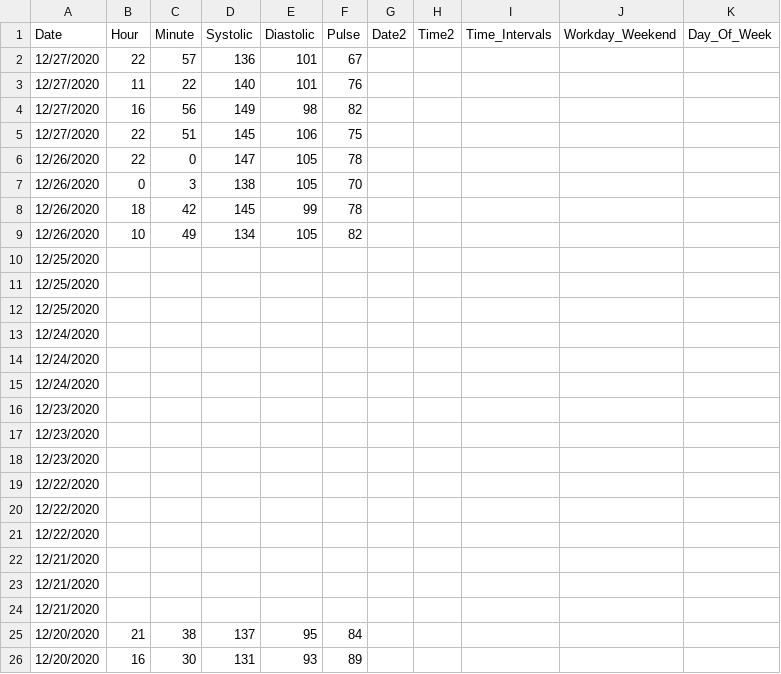
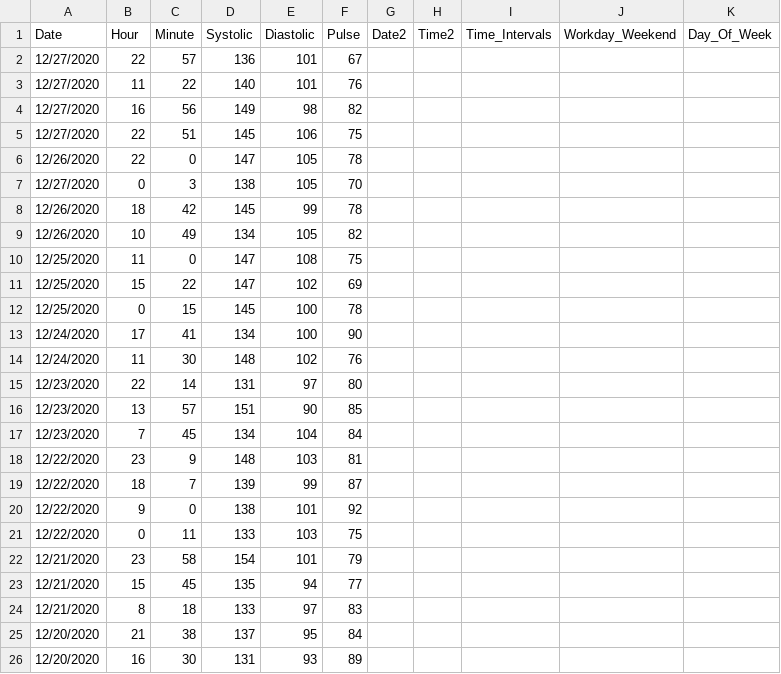
Before and after one commit to kleinrita/bloodpressure, a CSV file: Blood_Pressure_Tracking.csv, drawn as a sheet; only a part is shown; the diff covers the shown part only.

Commit message:
Data refresh

```diff
--- a/Blood_Pressure_Tracking.csv
+++ b/Blood_Pressure_Tracking.csv
@@ -6,20 +6,20 @@ Date,Hour,Minute,Systolic,Diastolic,Pulse,Date2,Time2,Time_Intervals,Workday_Wee
 12/26/2020,22,0,147,105,78,,,,,
-12/26/2020,0,3,138,105,70,,,,,
+12/27/2020,0,3,138,105,70,,,,,
 12/26/2020,18,42,145,99,78,,,,,
 12/26/2020,10,49,134,105,82,,,,,
-12/25/2020,,,,,,,,,,
-12/25/2020,,,,,,,,,,
-12/25/2020,,,,,,,,,,
-12/24/2020,,,,,,,,,,
-12/24/2020,,,,,,,,,,
-12/24/2020,,,,,,,,,,
-12/23/2020,,,,,,,,,,
-12/23/2020,,,,,,,,,,
-12/23/2020,,,,,,,,,,
-12/22/2020,,,,,,,,,,
-12/22/2020,,,,,,,,,,
-12/22/2020,,,,,,,,,,
-12/21/2020,,,,,,,,,,
-12/21/2020,,,,,,,,,,
-12/21/2020,,,,,,,,,,
+12/25/2020,11,0,147,108,75,,,,,
+12/25/2020,15,22,147,102,69,,,,,
+12/25/2020,0,15,145,100,78,,,,,
+12/24/2020,17,41,134,100,90,,,,,
+12/24/2020,11,30,148,102,76,,,,,
+12/23/2020,22,14,131,97,80,,,,,
+12/23/2020,13,57,151,90,85,,,,,
+12/23/2020,7,45,134,104,84,,,,,
+12/22/2020,23,9,148,103,81,,,,,
+12/22/2020,18,7,139,99,87,,,,,
+12/22/2020,9,0,138,101,92,,,,,
+12/22/2020,0,11,133,103,75,,,,,
+12/21/2020,23,58,154,101,79,,,,,
+12/21/2020,15,45,135,94,77,,,,,
+12/21/2020,8,18,133,97,83,,,,,
 12/20/2020,21,38,137,95,84,,,,,
```
Also changed, not shown: 11 added rows, 6 removed rows and 1 edited cell elsewhere in this file, 1 other file.
